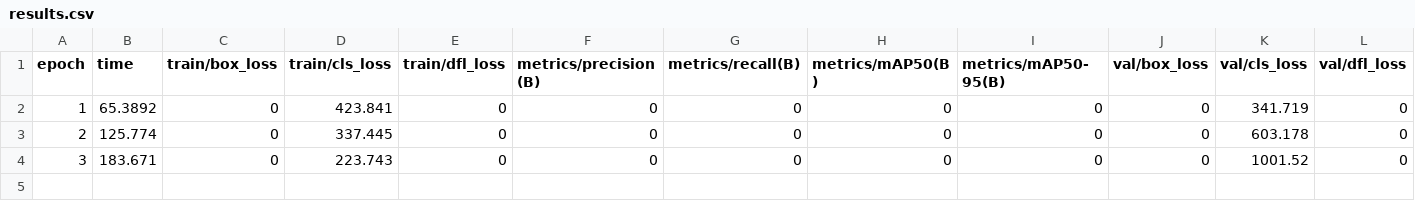
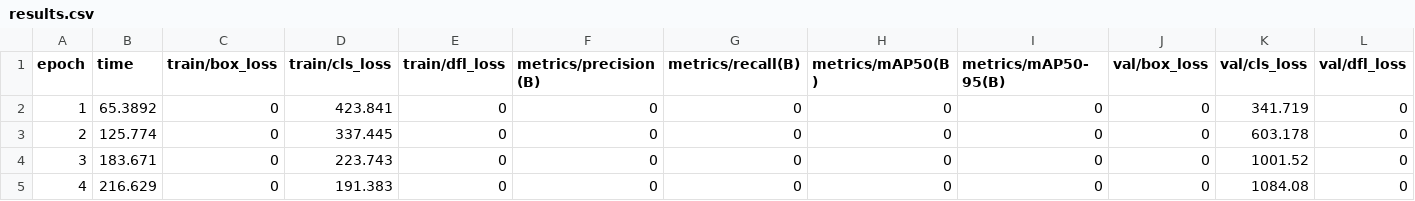
Before and after one commit to PranavaKCode/LION, a CSV file: runs/paper/paper-lionfish/train2/results.csv, drawn as a sheet; only a part is shown; rows hold the shown columns only; the diff names each change by its address in the sheet, - before the commit and + after, or states it on an @@ line.

```diff
--- a/runs/paper/paper-lionfish/train2/results.csv
+++ b/runs/paper/paper-lionfish/train2/results.csv
+row 5: 4 | 216.629 | 0 | 191.383 | 0 | 0 | 0 | 0 | 0 | 0 | 1084.08 | 0
```
Also changed, not shown: runs/paper/paper-lionfish/train/results.csv, 4 other files.
